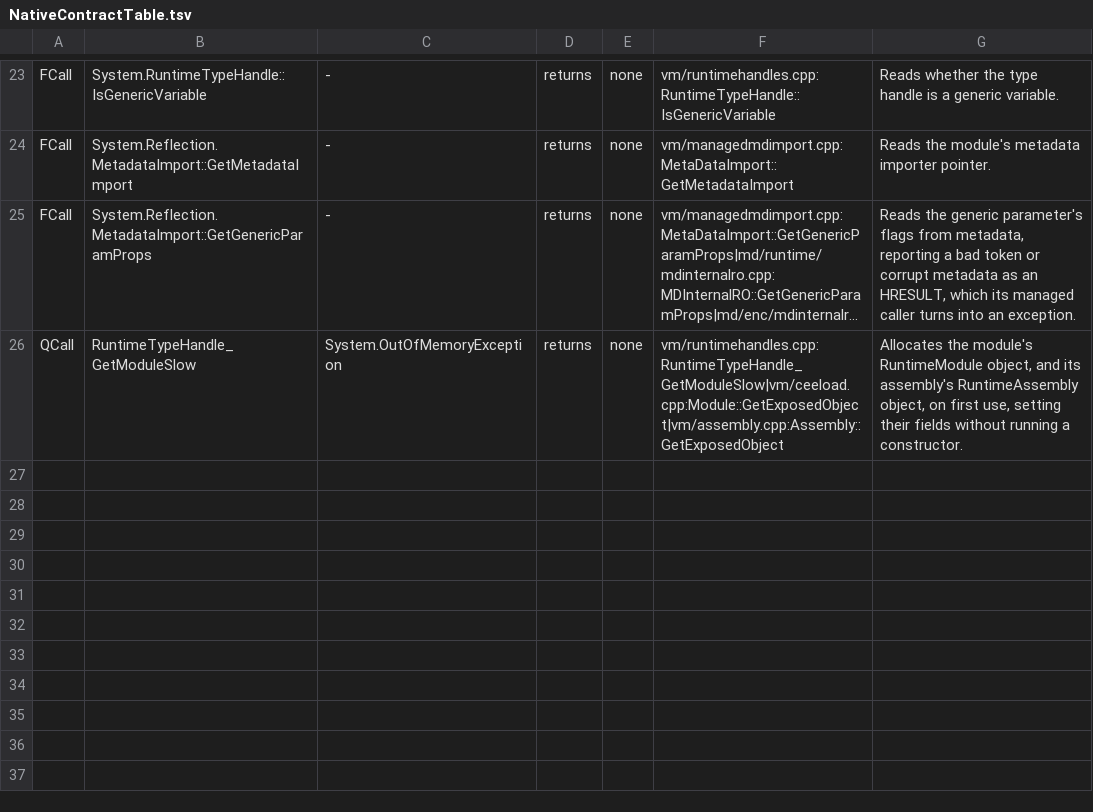
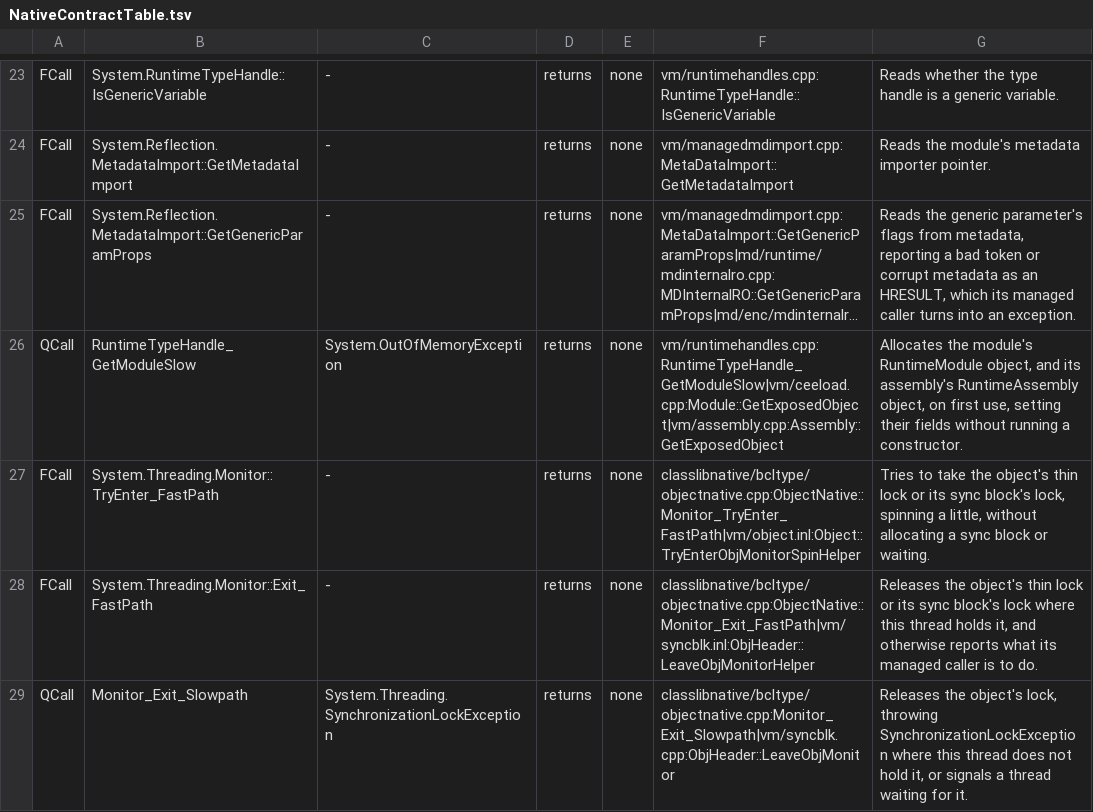
Before and after one commit to Smaug123/WoofWare.PawPrint, a TSV file: WoofWare.PawPrint.Semantics/NativeContractTable.tsv, drawn as a sheet; only a part is shown, gaps mark what is left out; long unchanged cells end in …; the diff names each change by its address in the sheet, - before the commit and + after, or states it on an @@ line.

```diff
--- a/WoofWare.PawPrint.Semantics/NativeContractTable.tsv
+++ b/WoofWare.PawPrint.Semantics/NativeContractTable.tsv
+row 27: FCall | System.Threading.Monitor::TryEnter_FastPath | - | returns | none | classlibnative/bcltype/objectnative.cpp:ObjectNative::Monitor_TryEnter_FastPath|vm/object.inl:Object::TryEnterObjMonitorSpinHelper | Tries to take the object's thin lock or its sync block's lock, spinning a little, without allocating a sync block or waiting.
+row 28: FCall | System.Threading.Monitor::Exit_FastPath | - | returns | none | classlibnative/bcltype/objectnative.cpp:ObjectNative::Monitor_Exit_FastPath|vm/syncblk.inl:ObjHeader::LeaveObjMonitorHelper | Releases the object's thin lock or its sync block's lock where this thread holds it, and otherwise reports what its managed caller is to do.
+row 29: QCall | Monitor_Exit_Slowpath | System.Threading.SynchronizationLockException | returns | none | classlibnative/bcltype/objectnative.cpp:Monitor_Exit_Slowpath|vm/syncblk.cpp:ObjHeader::LeaveObjMonitor | Releases the object's lock, throwing SynchronizationLockException where this thread does not hold it, or signals a thread waiting for it.
```
Also changed, not shown: 3 other files.
